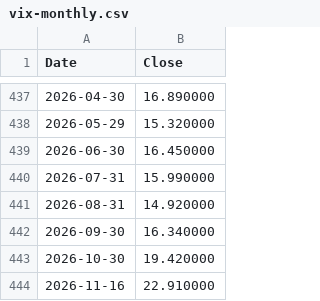
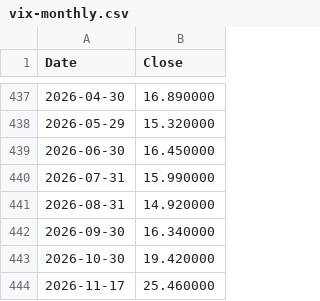
Before and after one commit to lava-chen/macro-regime-quant, a CSV file: data/raw/vix/vix-monthly.csv, drawn as a sheet; only a part is shown, gaps mark what is left out.

```diff
--- a/data/raw/vix/vix-monthly.csv
+++ b/data/raw/vix/vix-monthly.csv
@@ -443,2 +443,2 @@ Date,Close
 2026-10-30,19.420000
-2026-11-16,22.910000
+2026-11-17,25.460000
```
Also changed, not shown: data/raw/vix/vix-daily.csv, data/raw/vix/vix_close.csv.
